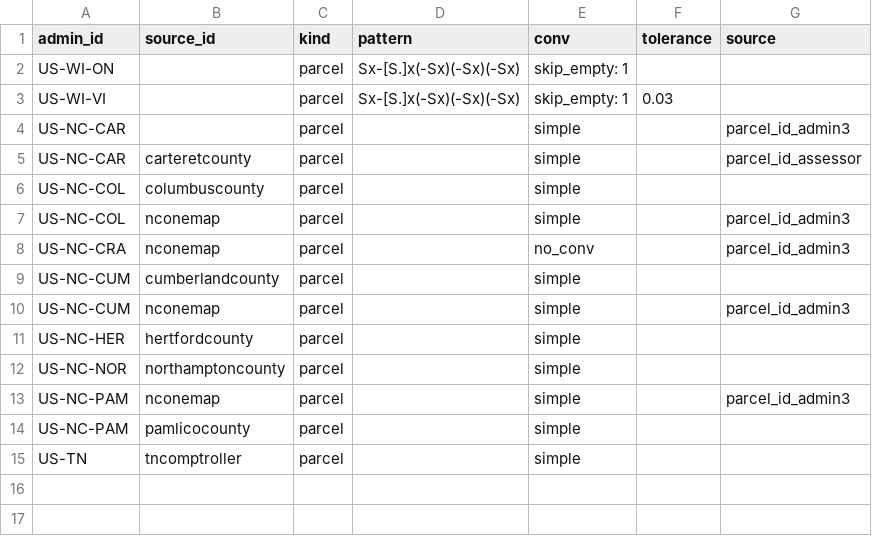
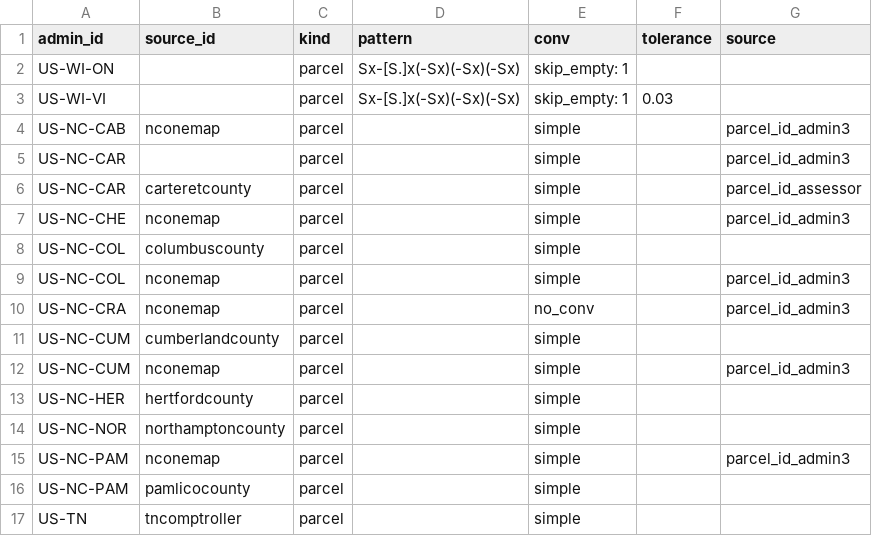
Before and after one commit to chrnolte/openplaces, a CSV file: src/openplaces/recipes/US/_all/parcel/_all/US_parcel_id-overrides.csv, drawn as a sheet.

Commit message:
Give Cabarrus and Cherokee their own nconemap id redirects
Both have an unusable altparno (blank for every Cherokee row; 55% of Cabarrus values carry letters, commonly a county name), and both had been relying on a mis-migrated row that repointing removed. Redirect each to parno on its own evidence.

```diff
--- a/src/openplaces/recipes/US/_all/parcel/_all/US_parcel_id-overrides.csv
+++ b/src/openplaces/recipes/US/_all/parcel/_all/US_parcel_id-overrides.csv
@@ -3,4 +3,6 @@ US-WI-ON,,parcel,Sx-[S.]x(-Sx)(-Sx)(-Sx),skip_empty: 1,,
 US-WI-VI,,parcel,Sx-[S.]x(-Sx)(-Sx)(-Sx),skip_empty: 1,0.03,
+US-NC-CAB,nconemap,parcel,,simple,,parcel_id_admin3
 US-NC-CAR,,parcel,,simple,,parcel_id_admin3
 US-NC-CAR,carteretcounty,parcel,,simple,,parcel_id_assessor
+US-NC-CHE,nconemap,parcel,,simple,,parcel_id_admin3
 US-NC-COL,columbuscounty,parcel,,simple,,
```
Also changed, not shown: 1 other file.
